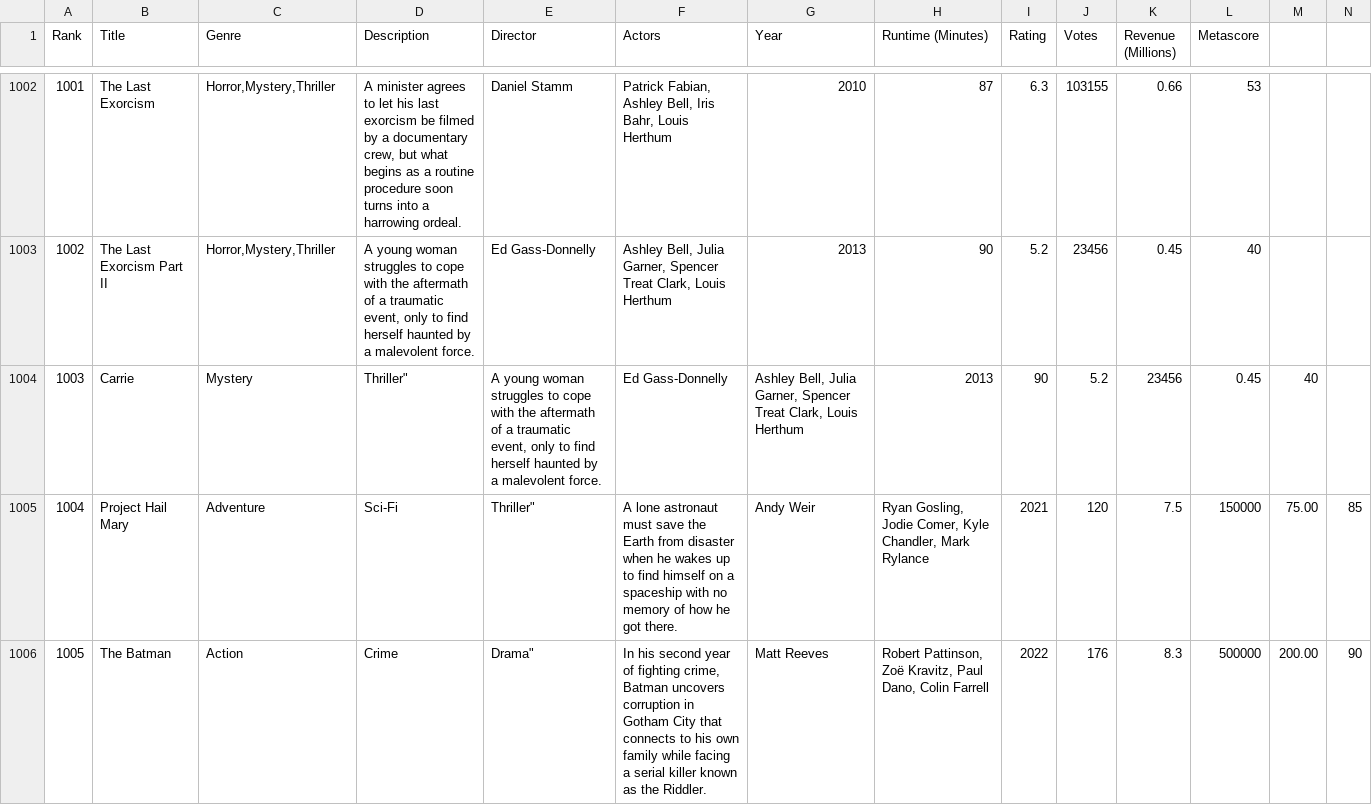
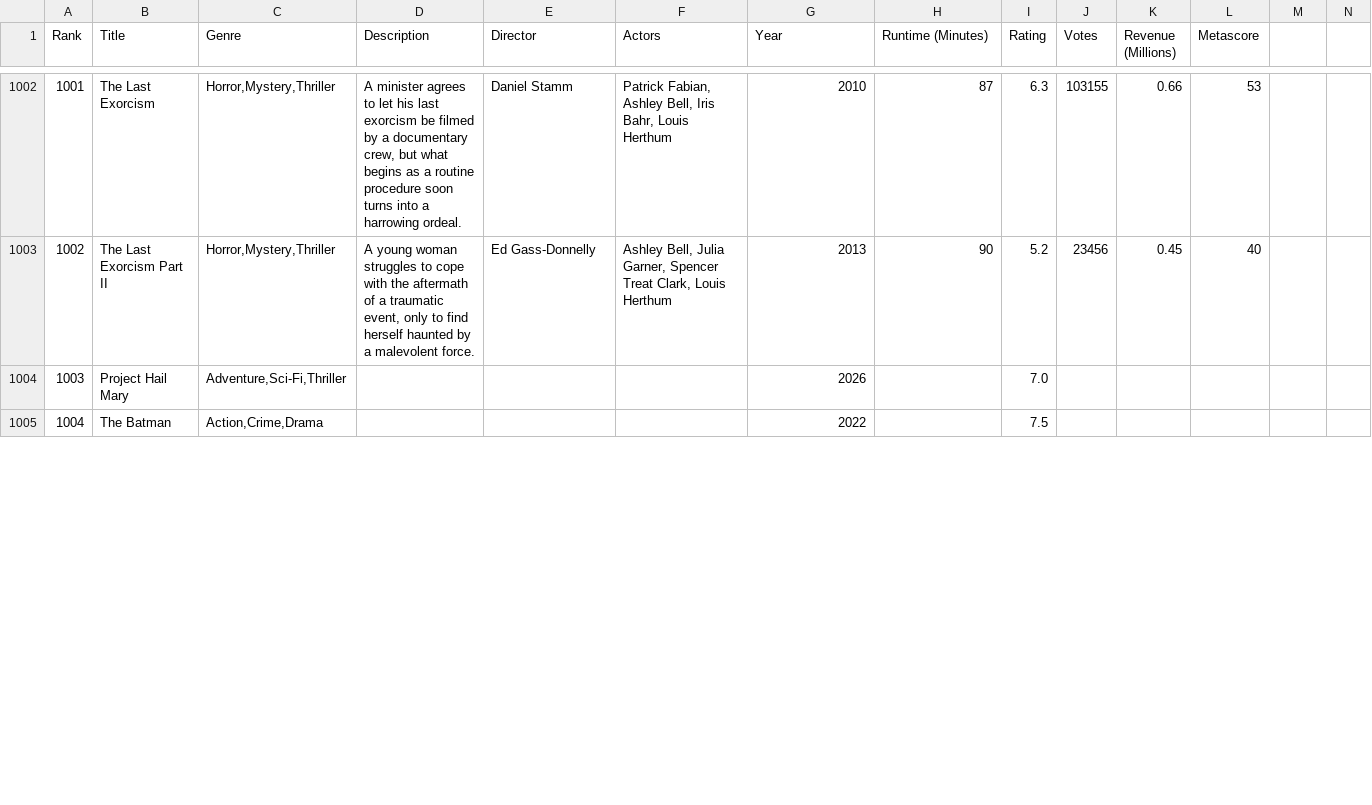
Before and after one commit to Alexis-coder8/RODS, a CSV file: myapp/src/movies.csv, drawn as a sheet; only a part is shown, gaps mark what is left out; removed rows and columns are numbered as before the commit, all else as after; rows hold the shown columns only; the diff covers the shown part only; the diff names each change by its address in the sheet, - before the commit and + after, or states it on an @@ line.

Commit message:
Ratings

```diff
--- a/myapp/src/movies.csv
+++ b/myapp/src/movies.csv
-row 1004: 1003 | Carrie | Mystery | Thriller" | A young woman struggles to cope with the aftermath of a traumatic event, only to find herself haunted by a malevolent force. | Ed Gass-Donnelly | Ashley Bell, Julia Garner, Spencer Treat Clark, Louis Herthum | 2013 | 90 | 5.2 | 23456 | 0.45 | 40
@@ column A (Rank) renumbered between rows 1004 and 1007 @@
-C1004 (Genre): Adventure
+C1004 (Genre): Adventure,Sci-Fi,Thriller
-D1004 (Description): Sci-Fi
+D1004 (Description): (empty)
-E1004 (Director): Thriller"
+E1004 (Director): (empty)
-F1004 (Actors): A lone astronaut must save the Earth from disaster when he wakes up to find himself on a spaceship with no memory of how he got there.
+F1004 (Actors): (empty)
-G1004 (Year): Andy Weir
+G1004 (Year): 2026
-H1004 (Runtime (Minutes)): Ryan Gosling, Jodie Comer, Kyle Chandler, Mark Rylance
+H1004 (Runtime (Minutes)): (empty)
-I1004 (Rating): 2021
+I1004 (Rating): 7.0
-J1004 (Votes): 120
+J1004 (Votes): (empty)
-K1004 (Revenue (Millions)): 7.5
+K1004 (Revenue (Millions)): (empty)
-L1004 (Metascore): 150000
+L1004 (Metascore): (empty)
-M1004: 75.00
+M1004: (empty)
-N1004: 85
+N1004: (empty)
-C1005 (Genre): Action
+C1005 (Genre): Action,Crime,Drama
-D1005 (Description): Crime
+D1005 (Description): (empty)
-E1005 (Director): Drama"
+E1005 (Director): (empty)
-F1005 (Actors): In his second year of fighting crime, Batman uncovers corruption in Gotham City that connects to his own family while facing a serial killer known as the Riddler.
+F1005 (Actors): (empty)
-G1005 (Year): Matt Reeves
+G1005 (Year): 2022
-H1005 (Runtime (Minutes)): Robert Pattinson, Zoë Kravitz, Paul Dano, Colin Farrell
+H1005 (Runtime (Minutes)): (empty)
-I1005 (Rating): 2022
+I1005 (Rating): 7.5
-J1005 (Votes): 176
+J1005 (Votes): (empty)
-K1005 (Revenue (Millions)): 8.3
+K1005 (Revenue (Millions)): (empty)
-L1005 (Metascore): 500000
+L1005 (Metascore): (empty)
-M1005: 200.00
+M1005: (empty)
-N1005: 90
+N1005: (empty)
```
Also changed, not shown: 3 removed rows and 25 edited cells elsewhere in this file, 6 other files.
